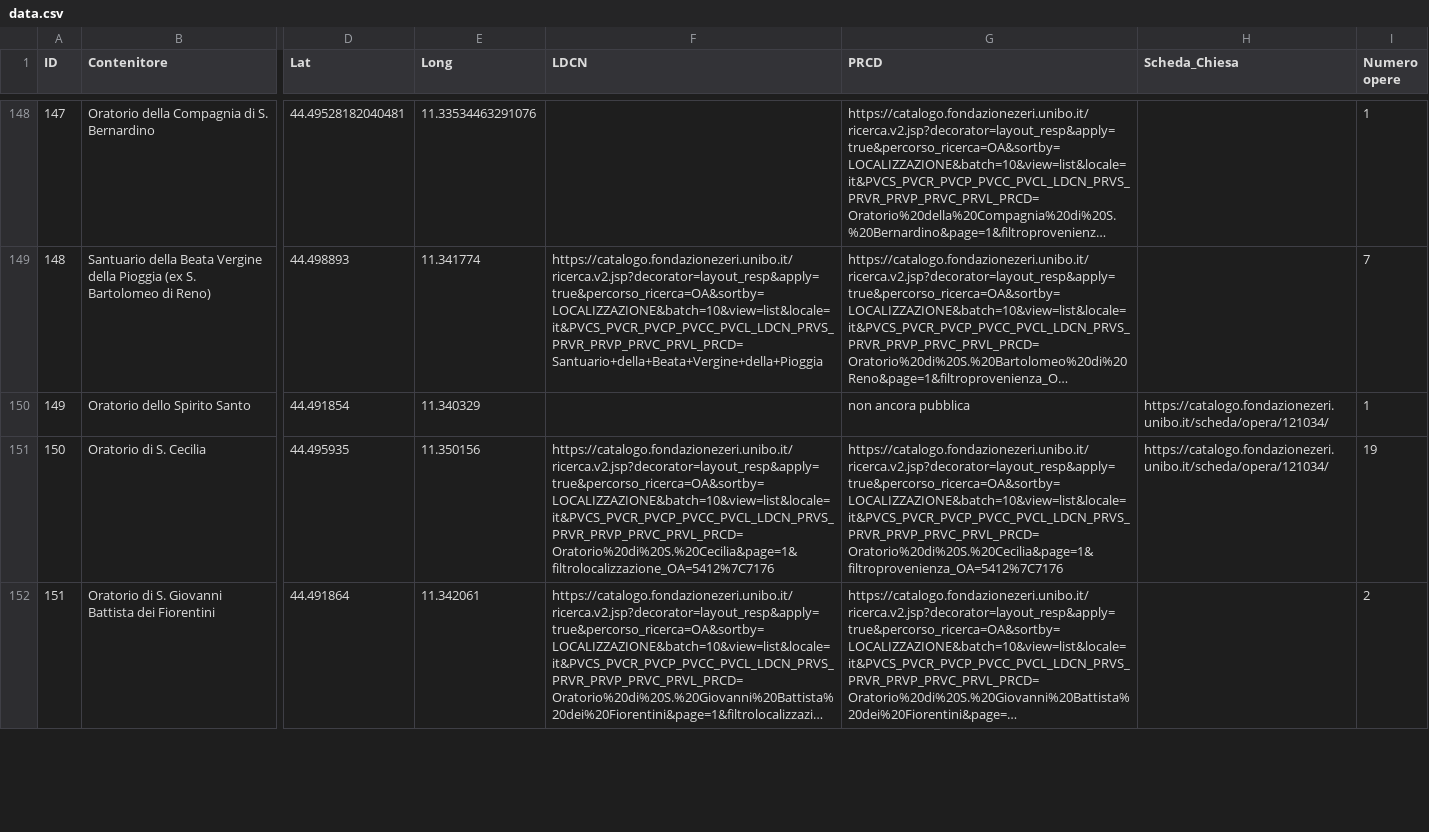
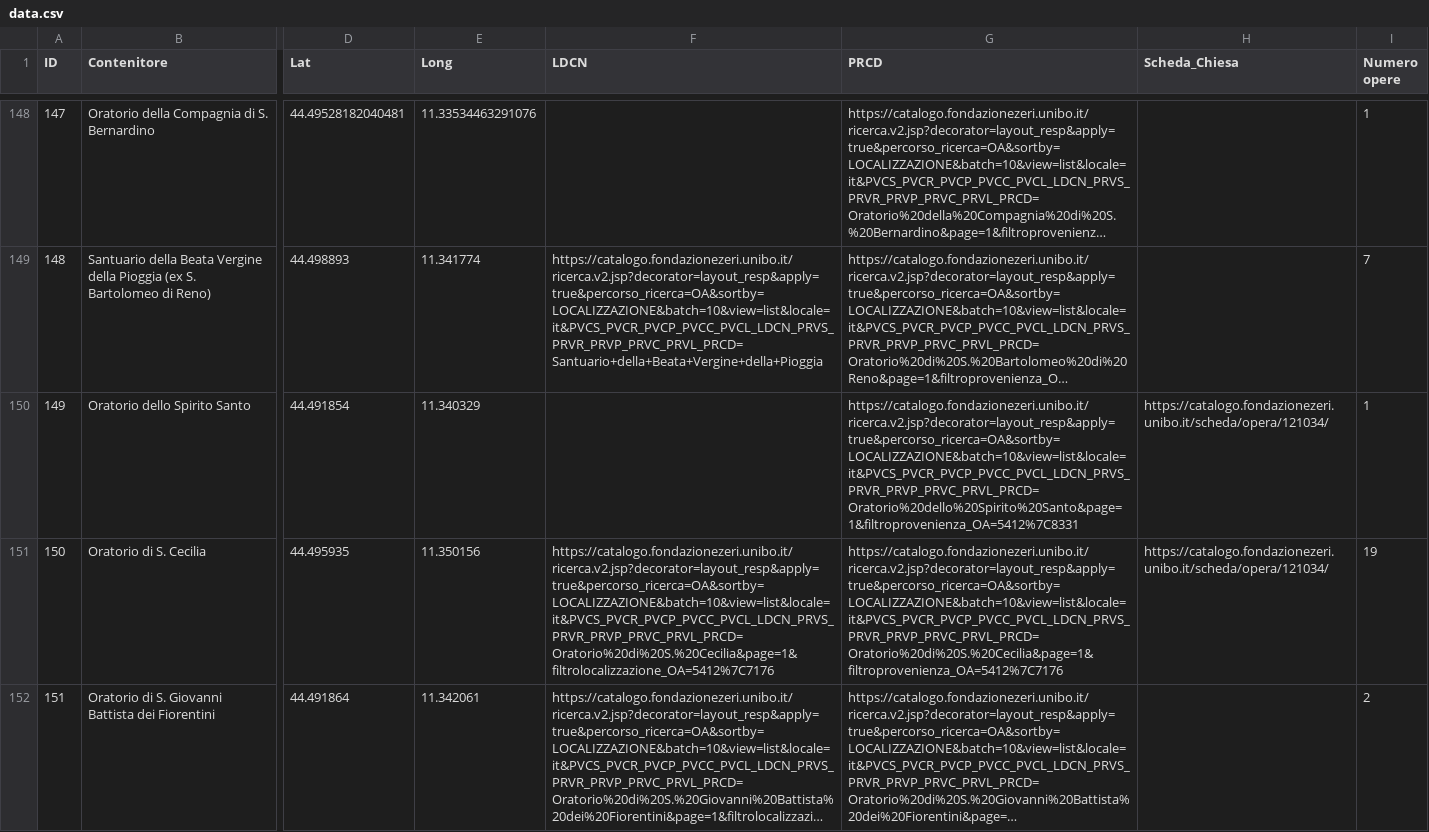
Before and after one commit to FondazioneFedericoZeri/patrimoniochiesebolognesi, a CSV file: assets/data.csv, drawn as a sheet; only a part is shown, gaps mark what is left out; long unchanged cells end in …; the diff covers the shown part only; the diff names each change by its address in the sheet, - before the commit and + after, or states it on an @@ line.

```diff
--- a/assets/data.csv
+++ b/assets/data.csv
-G150 (PRCD): non ancora pubblica
+G150 (PRCD): https://catalogo.fondazionezeri.unibo.it/ricerca.v2.jsp?decorator=layout_resp&apply=true&percorso_ricerca=OA&sortby=LOCALIZZAZIONE&batch=10&view=list&locale=it&PVCS_PVCR_PVCP_PVCC_PVCL_LDCN_PRVS_PRVR_PRVP_PRVC_PRVL_PRCD=Oratorio%20dello%20Spirito%20Santo&page=1&filtroprovenienza_OA=5412%7C8331
```
Also changed, not shown: 8 edited cells elsewhere in this file, 1 other file.
